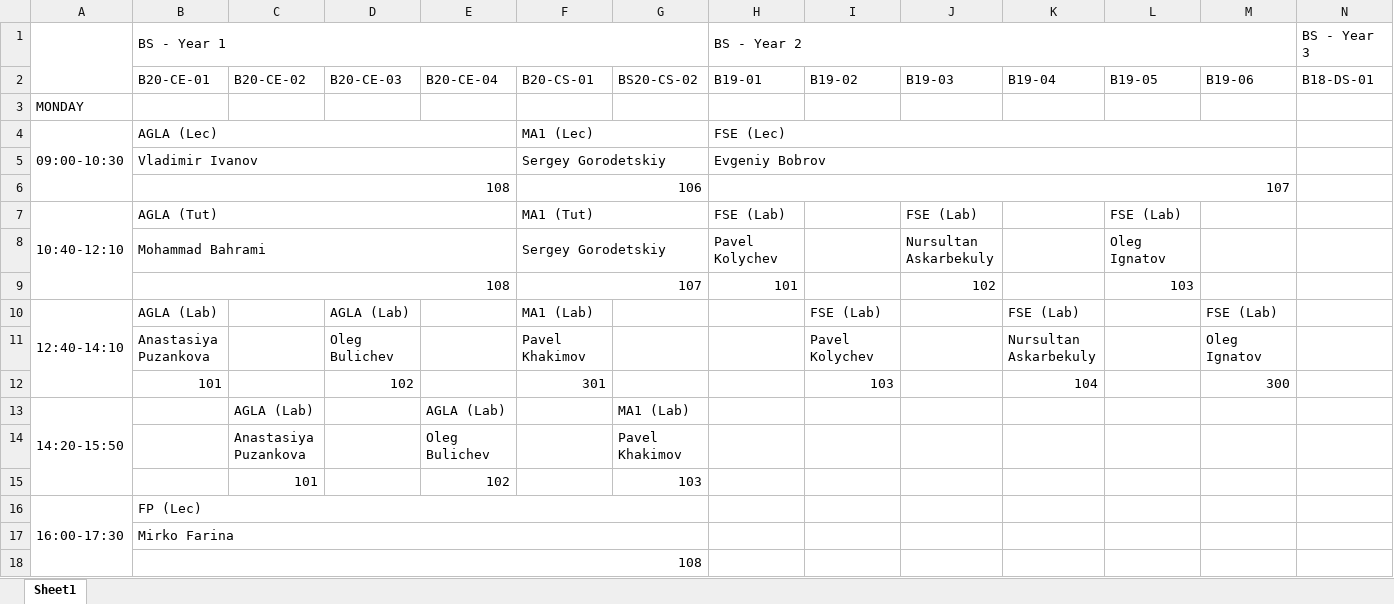
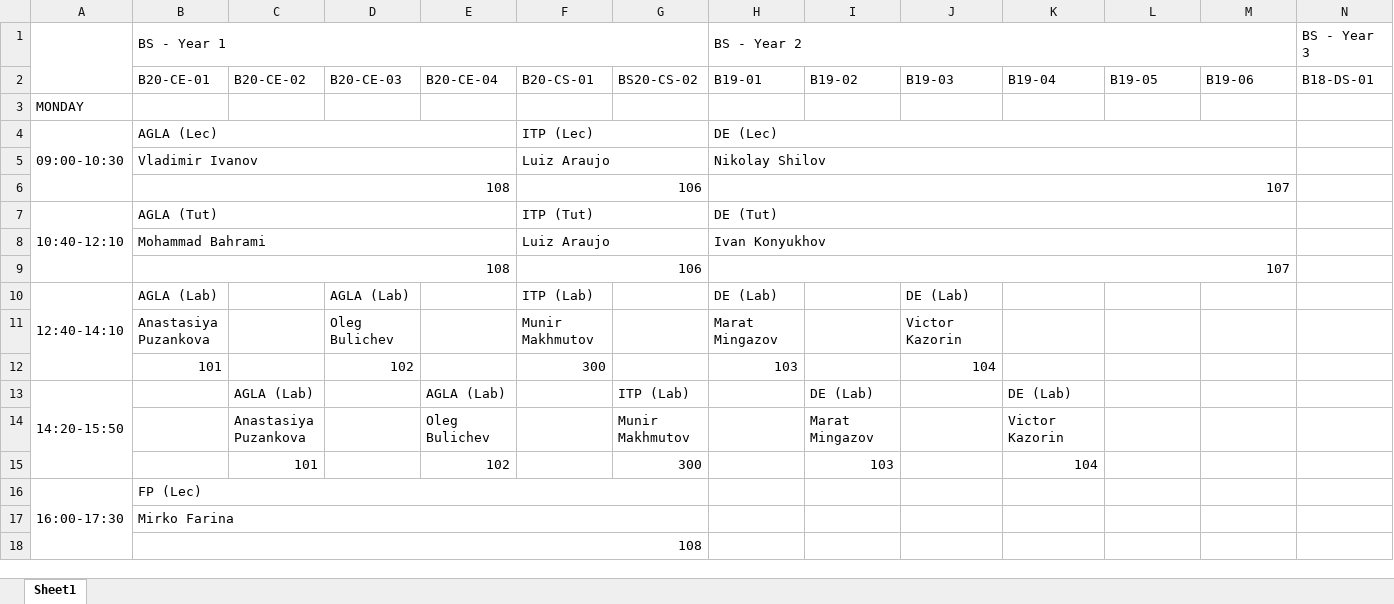
Before and after one commit to Sh3B0/Automatic-Timetable-Creation, an Excel workbook: Build/out/Result.xlsx, sheet Sheet1, drawn as a sheet; only a part is shown; values as stored, in another font and other column widths than the file's, no cell formats; removed rows and columns are numbered as before the commit, all else as after; rows hold the shown columns only; the diff covers the shown part only; the diff names each change by its address in the sheet, - before the commit and + after, or states it on an @@ line.

```diff
--- a/Build/out/Result.xlsx (sheet Sheet1)
+++ b/Build/out/Result.xlsx (sheet Sheet1)
-F4: MA1 (Lec)
+F4: ITP (Lec)
-H4 (BS - Year 2): FSE (Lec)
+H4 (BS - Year 2): DE (Lec)
-row 5:  | Vladimir Ivanov |  |  |  | Sergey Gorodetskiy |  | Evgeniy Bobrov
+row 5:  | Vladimir Ivanov |  |  |  | Luiz Araujo |  | Nikolay Shilov
-F7: MA1 (Tut)
+F7: ITP (Tut)
-H7 (BS - Year 2): FSE (Lab)
+H7 (BS - Year 2): DE (Tut)
+H7:M7 merged
-J7: FSE (Lab)
+J7: (empty)
-L7: FSE (Lab)
+L7: (empty)
-row 8:  | Mohammad Bahrami |  |  |  | Sergey Gorodetskiy |  | Pavel Kolychev |  | Nursultan Askarbekuly |  | Oleg Ignatov
-row 9:  | 108 |  |  |  | 107 |  | 101 |  | 102 |  | 103
+row 8:  | Mohammad Bahrami |  |  |  | Luiz Araujo |  | Ivan Konyukhov
+row 9:  | 108 |  |  |  | 106 |  | 107
-F10: MA1 (Lab)
+F10: ITP (Lab)
-H10 (BS - Year 2): (empty)
+H10 (BS - Year 2): DE (Lab)
-I10: FSE (Lab)
+I10: (empty)
-J10: (empty)
+J10: DE (Lab)
-K10: FSE (Lab)
+K10: (empty)
-M10: FSE (Lab)
+M10: (empty)
-row 11:  | Anastasiya Puzankova |  | Oleg Bulichev |  | Pavel Khakimov |  |  | Pavel Kolychev |  | Nursultan Askarbekuly |  | Oleg Ignatov
-row 12:  | 101 |  | 102 |  | 301 |  |  | 103 |  | 104 |  | 300
+row 11:  | Anastasiya Puzankova |  | Oleg Bulichev |  | Munir Makhmutov |  | Marat Mingazov |  | Victor Kazorin
+row 12:  | 101 |  | 102 |  | 300 |  | 103 |  | 104
-G13: MA1 (Lab)
+G13: ITP (Lab)
-I13: (empty)
+I13: DE (Lab)
-K13: (empty)
+K13: DE (Lab)
-row 14:  |  | Anastasiya Puzankova |  | Oleg Bulichev |  | Pavel Khakimov
-row 15:  |  | 101 |  | 102 |  | 103
+row 14:  |  | Anastasiya Puzankova |  | Oleg Bulichev |  | Munir Makhmutov |  | Marat Mingazov |  | Victor Kazorin
+row 15:  |  | 101 |  | 102 |  | 300 |  | 103 |  | 104
```
Also changed, not shown: 17 added rows, 17 removed rows, 1 moved row, 87 edited cells and merged cells elsewhere in this sheet, cell formats, 7 other files.
